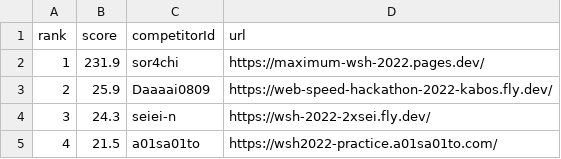
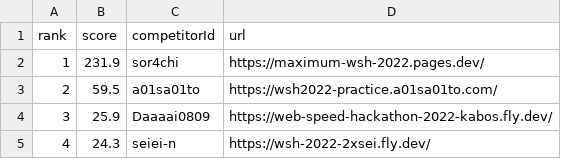
Before and after one commit to saitamau-maximum/web-speed-hackathon-2022-scoring-tool-for-2025, a CSV file: score.csv, drawn as a sheet.

```diff
--- a/score.csv
+++ b/score.csv
@@ -2,4 +2,4 @@ rank,score,competitorId,url
 1,231.9,sor4chi,https://maximum-wsh-2022.pages.dev/
-2,25.9,Daaaai0809,https://web-speed-hackathon-2022-kabos.fly.dev/
-3,24.3,seiei-n,https://wsh-2022-2xsei.fly.dev/
-4,21.5,a01sa01to,https://wsh2022-practice.a01sa01to.com/
+2,59.5,a01sa01to,https://wsh2022-practice.a01sa01to.com/
+3,25.9,Daaaai0809,https://web-speed-hackathon-2022-kabos.fly.dev/
+4,24.3,seiei-n,https://wsh-2022-2xsei.fly.dev/
```
Also changed, not shown: log.csv, 1 other file.
